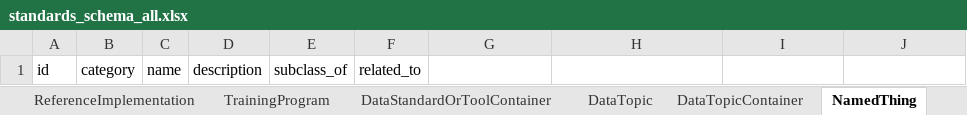
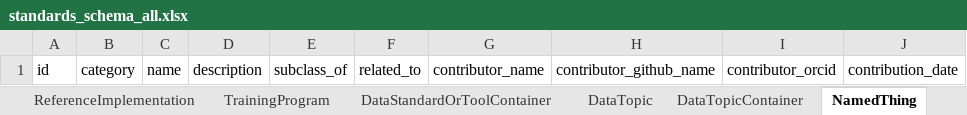
Before and after one commit to bridge2ai/standards-schemas, an Excel workbook: project/excel/standards_schema_all.xlsx, sheet NamedThing, drawn as a sheet; values as stored, in another font and other column widths than the file's, no borders; the diff names each change by its address in the sheet, - before the commit and + after, or states it on an @@ line.

```diff
--- a/project/excel/standards_schema_all.xlsx (sheet NamedThing)
+++ b/project/excel/standards_schema_all.xlsx (sheet NamedThing)
-G1: (empty)
+G1: contributor_name
-H1: (empty)
+H1: contributor_github_name
-I1: (empty)
+I1: contributor_orcid
-J1: (empty)
+J1: contribution_date
```
Also changed, not shown: sheet Organization, sheet DataTopic, sheet DataSubstrate, sheet UseCase, sheet DataStandardOrTool, sheet DataStandard, 8 more sheets, 51 other files.
